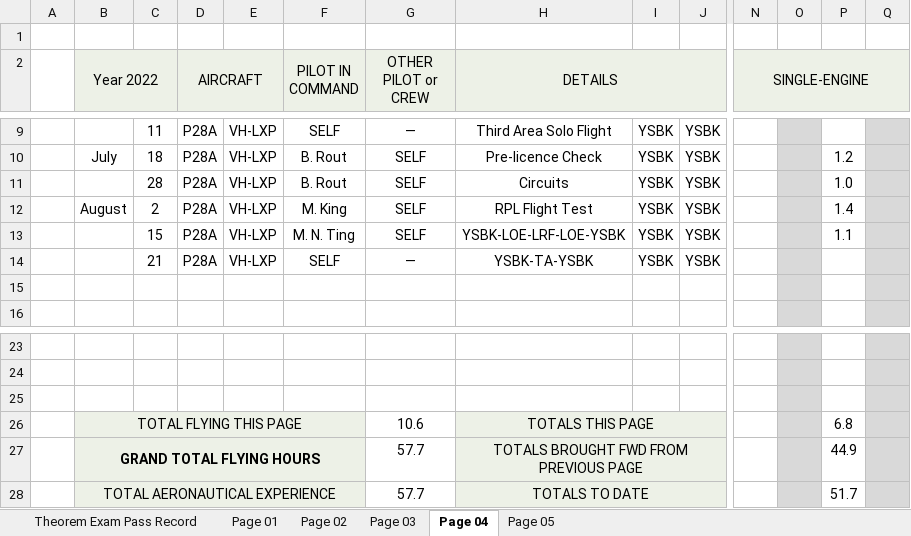
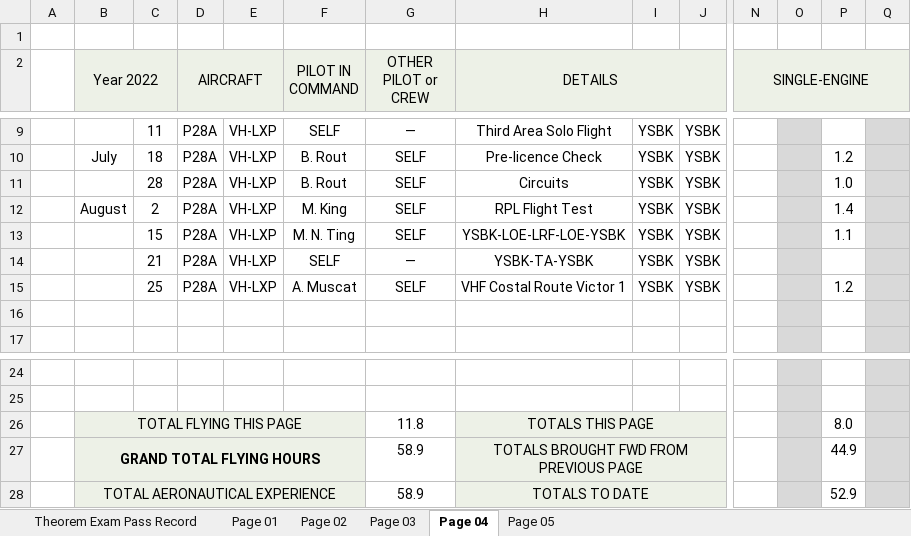
Before and after one commit to ninn-kou/PA28, an Excel workbook: My_Flying_Logbook.xlsx, sheet Page 04, drawn as a sheet; only a part is shown, gaps mark what is left out; values as stored, in another font and other column widths than the file's, no borders; removed rows and columns are numbered as before the commit, all else as after; rows hold the shown columns only; the diff names each change by its address in the sheet, - before the commit and + after, or states it on an @@ line.

Commit message:
Update My_Flying_Logbook.xlsx

```diff
--- a/My_Flying_Logbook.xlsx (sheet Page 04)
+++ b/My_Flying_Logbook.xlsx (sheet Page 04)
+row 15:  |  | 25 | P28A | VH-LXP | A. Muscat | SELF | VHF Costal Route Victor 1 | YSBK | YSBK |  |  | 1.2
-row 25: (empty)
-G26 (OTHER PILOT or CREW): 10.6
+G26 (OTHER PILOT or CREW): 11.8
-P26: 6.8
+P26: 8.0
-G27:G28 (OTHER PILOT or CREW): 57.7
+G27:G28 (OTHER PILOT or CREW): 58.9
-P28: 51.7
+P28: 52.9
```
Also changed, not shown: sheet Page 05.
